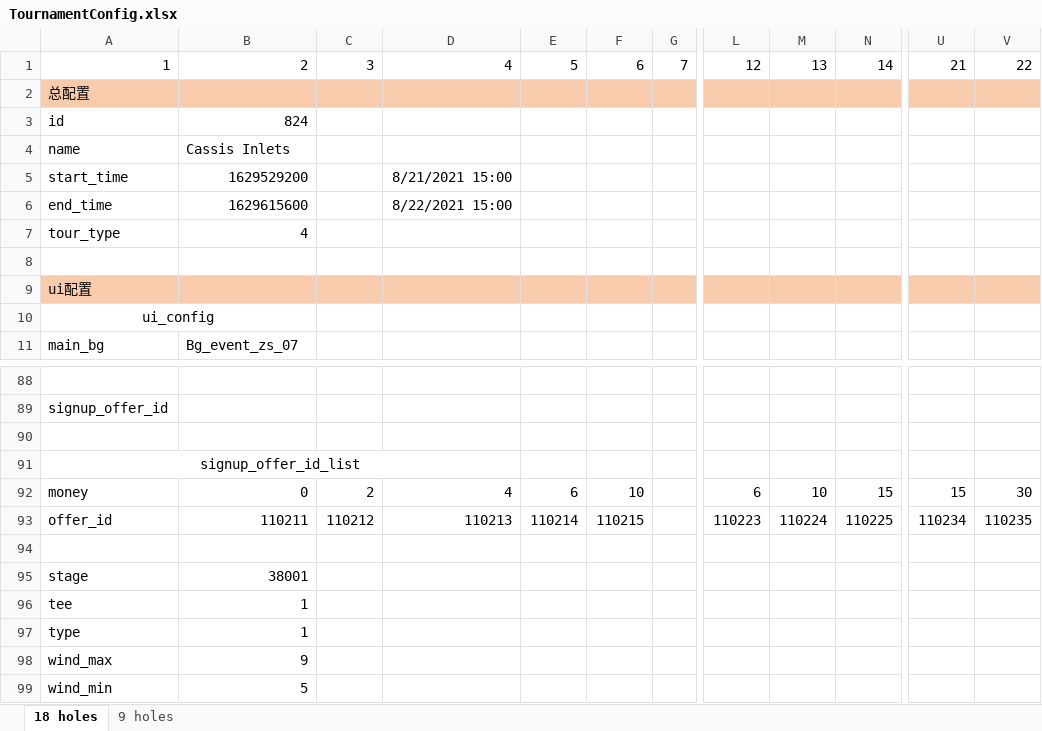
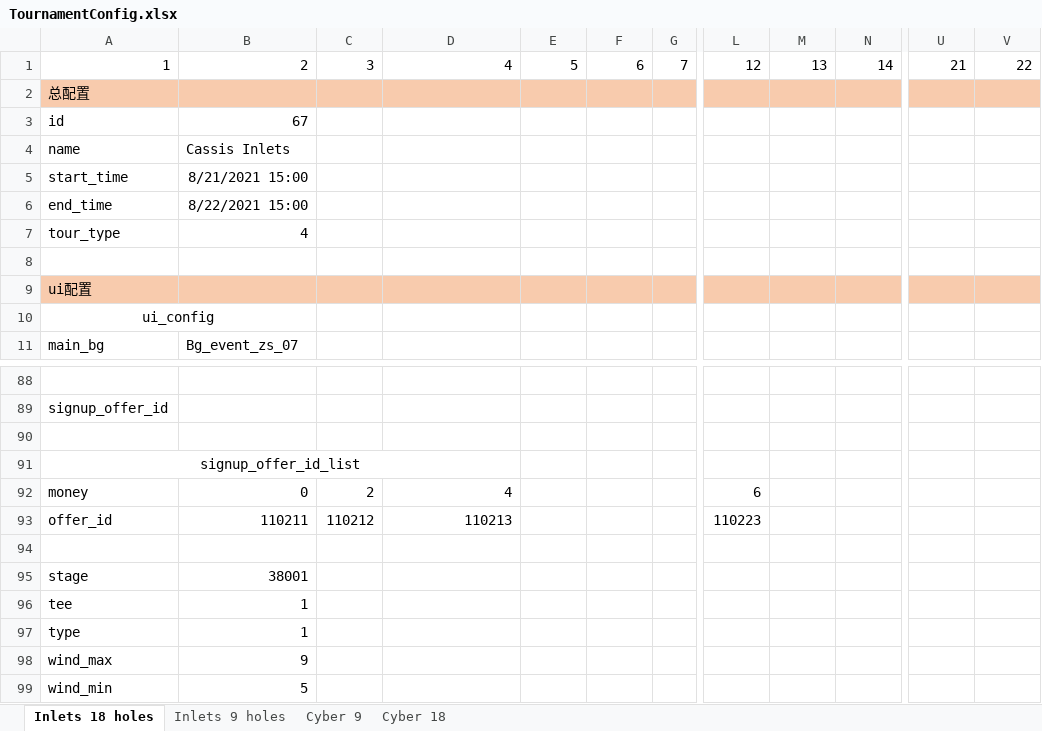
Before and after one commit to IntelHeartPrime/Gamedev_Tools, an Excel workbook: Tournament/TournamentConfig.xlsx, sheet Inlets 18 holes, drawn as a sheet; only a part is shown, gaps mark what is left out; values as stored, in another font and other column widths than the file's, no borders; the diff names each change by its address in the sheet, - before the commit and + after, or states it on an @@ line.

```diff
--- a/Tournament/TournamentConfig.xlsx (sheet Inlets 18 holes)
+++ b/Tournament/TournamentConfig.xlsx (sheet Inlets 18 holes)
-sheet tab: 18 holes
+sheet tab: Inlets 18 holes
-sheet tab: 9 holes
+sheet tab: Inlets 9 holes
+sheet tab: Cyber 9
+sheet tab: Cyber 18
-B3: 824
+B3: 67
-B5: 1629529200
+B5: 8/21/2021 15:00
-D5: 8/21/2021 15:00
+D5: (empty)
-B6: 1629615600
+B6: 8/22/2021 15:00
-D6: 8/22/2021 15:00
+D6: (empty)
-E92: 6
+E92: (empty)
-F92: 10
+F92: (empty)
-M92: 10
+M92: (empty)
-N92: 15
+N92: (empty)
-U92: 15
+U92: (empty)
-V92: 30
+V92: (empty)
-E93: 110214
+E93: (empty)
-F93: 110215
+F93: (empty)
-M93: 110224
+M93: (empty)
-N93: 110225
+N93: (empty)
-U93: 110234
+U93: (empty)
-V93: 110235
+V93: (empty)
```
Also changed, not shown: sheet Inlets 9 holes, 3 other files.
